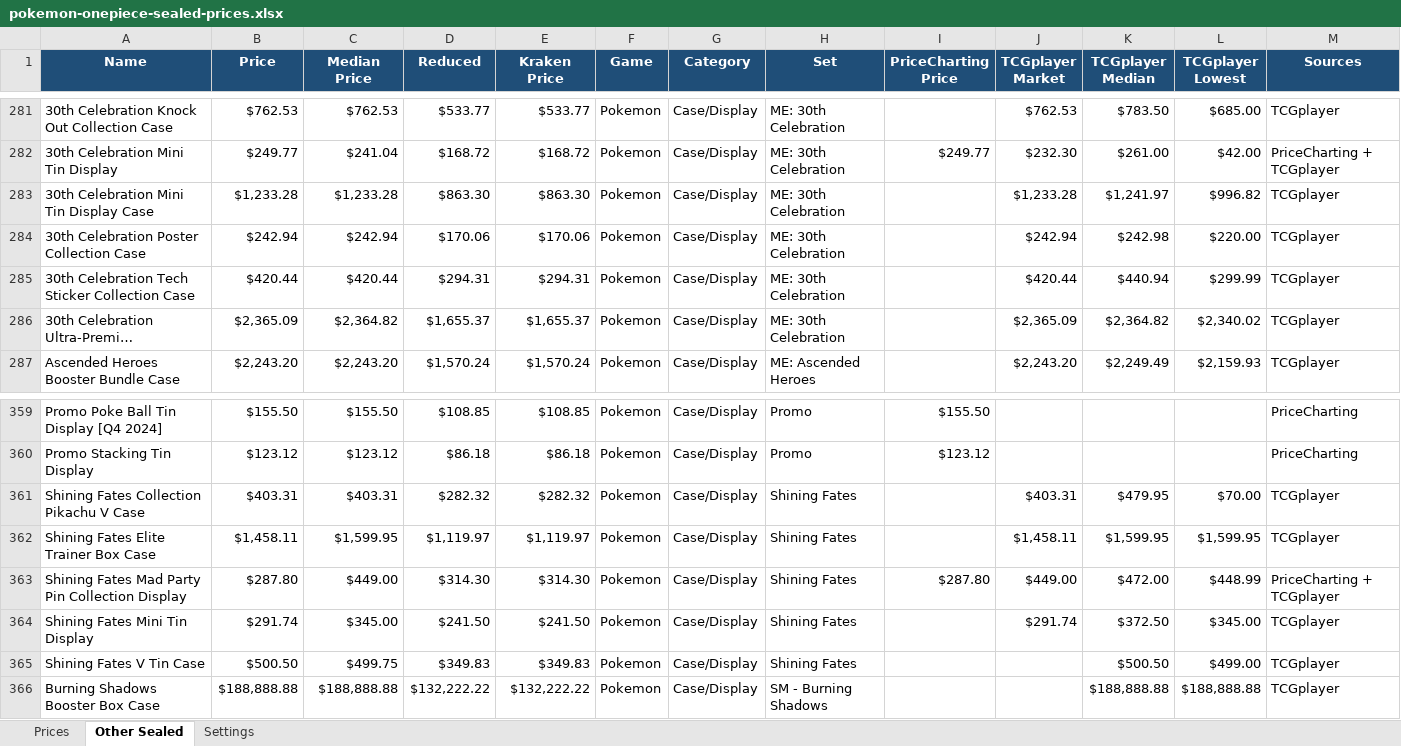
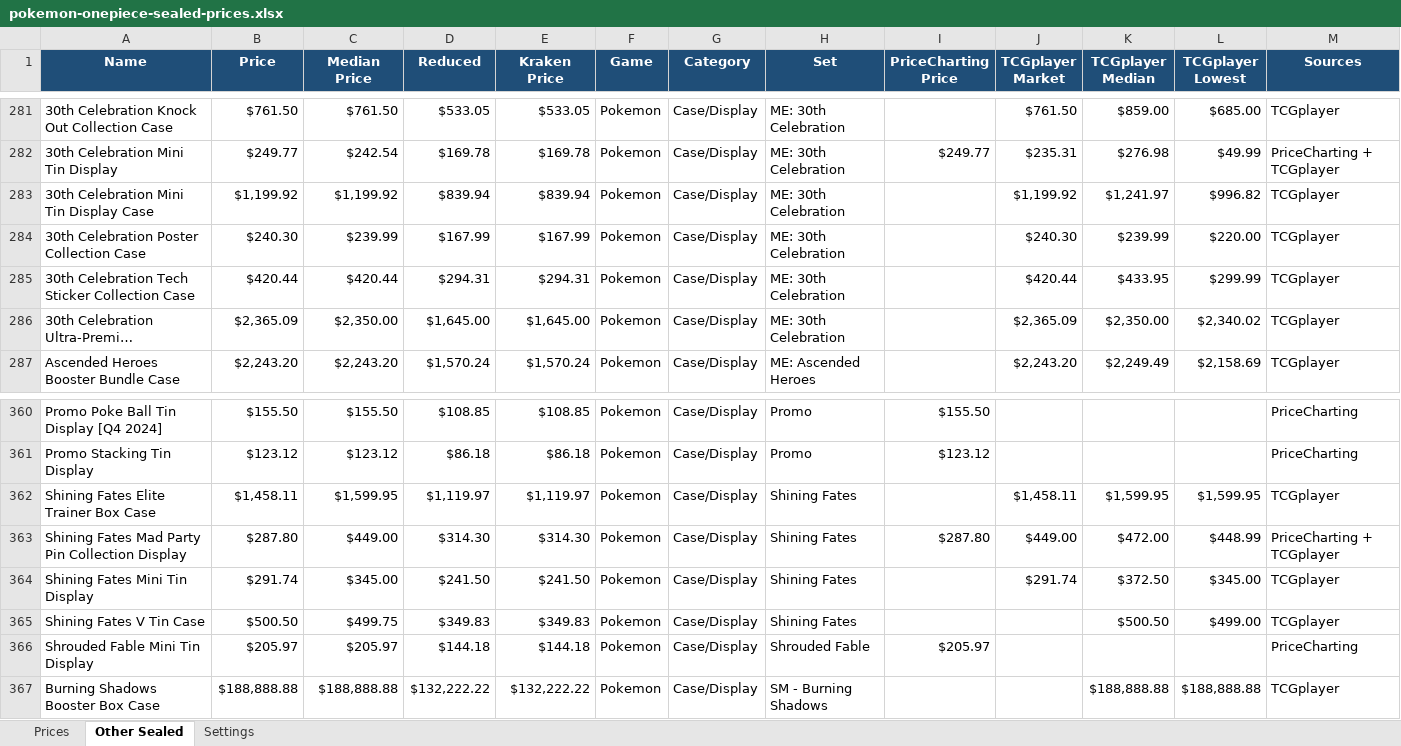
Before and after one commit to Erina1995/Lafleur, an Excel workbook: data/prices/pokemon-onepiece-sealed-prices.xlsx, sheet Other Sealed, drawn as a sheet; only a part is shown, gaps mark what is left out; long unchanged cells end in …; values as stored, in another font and other column widths than the file's, no borders; removed rows and columns are numbered as before the commit, all else as after; rows hold the shown columns only; the diff covers the shown part only; the diff names each change by its address in the sheet, - before the commit and + after, or states it on an @@ line.

```diff
--- a/data/prices/pokemon-onepiece-sealed-prices.xlsx (sheet Other Sealed)
+++ b/data/prices/pokemon-onepiece-sealed-prices.xlsx (sheet Other Sealed)
-B281 (Price): $762.53
+B281 (Price): $761.50
-C281 (Median Price): $762.53
+C281 (Median Price): $761.50
-D281 (Reduced): $533.77
+D281 (Reduced): $533.05
-E281 (Kraken Price): $533.77
+E281 (Kraken Price): $533.05
-J281 (TCGplayer Market): $762.53
+J281 (TCGplayer Market): $761.50
-K281 (TCGplayer Median): $783.50
+K281 (TCGplayer Median): $859.00
-C282 (Median Price): $241.04
+C282 (Median Price): $242.54
-D282 (Reduced): $168.72
+D282 (Reduced): $169.78
-E282 (Kraken Price): $168.72
+E282 (Kraken Price): $169.78
-J282 (TCGplayer Market): $232.30
+J282 (TCGplayer Market): $235.31
-K282 (TCGplayer Median): $261.00
+K282 (TCGplayer Median): $276.98
-L282 (TCGplayer Lowest): $42.00
+L282 (TCGplayer Lowest): $49.99
-B283 (Price): $1,233.28
+B283 (Price): $1,199.92
-C283 (Median Price): $1,233.28
+C283 (Median Price): $1,199.92
-D283 (Reduced): $863.30
+D283 (Reduced): $839.94
-E283 (Kraken Price): $863.30
+E283 (Kraken Price): $839.94
-J283 (TCGplayer Market): $1,233.28
+J283 (TCGplayer Market): $1,199.92
-B284 (Price): $242.94
+B284 (Price): $240.30
-C284 (Median Price): $242.94
+C284 (Median Price): $239.99
-D284 (Reduced): $170.06
+D284 (Reduced): $167.99
-E284 (Kraken Price): $170.06
+E284 (Kraken Price): $167.99
-J284 (TCGplayer Market): $242.94
+J284 (TCGplayer Market): $240.30
-K284 (TCGplayer Median): $242.98
+K284 (TCGplayer Median): $239.99
-K285 (TCGplayer Median): $440.94
+K285 (TCGplayer Median): $433.95
-C286 (Median Price): $2,364.82
+C286 (Median Price): $2,350.00
-D286 (Reduced): $1,655.37
+D286 (Reduced): $1,645.00
-E286 (Kraken Price): $1,655.37
+E286 (Kraken Price): $1,645.00
-K286 (TCGplayer Median): $2,364.82
+K286 (TCGplayer Median): $2,350.00
-L287 (TCGplayer Lowest): $2,159.93
+L287 (TCGplayer Lowest): $2,158.69
-row 361: Shining Fates Collection Pikachu V Case | $403.31 | $403.31 | $282.32 | $282.32 | Pokemon | Case/Display | Shining Fates |  | $403.31 | $479.95 | $70.00 | TCGplayer
+row 366: Shrouded Fable Mini Tin Display | $205.97 | $205.97 | $144.18 | $144.18 | Pokemon | Case/Display | Shrouded Fable | $205.97 |  |  |  | PriceCharting
```
Also changed, not shown: 50 added rows, 46 removed rows and 602 edited cells elsewhere in this sheet, sheet Prices, sheet Settings, formulas that keep their value, 2 other files.
